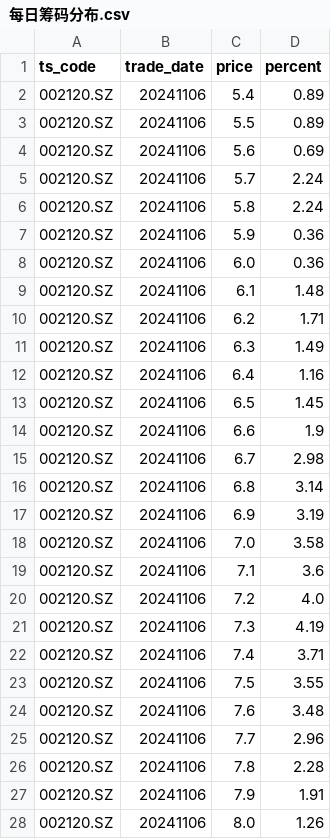
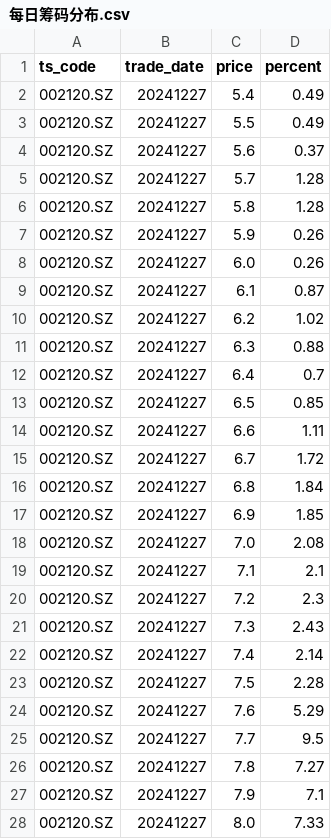
Before and after one commit to 15259291016/qmt_python, a CSV file: algo/find_code_demos/tushare项目/data/特色指标/每日筹码分布.csv, drawn as a sheet; only a part is shown; the diff covers the shown part only.

```diff
--- a/algo/find_code_demos/tushare项目/data/特色指标/每日筹码分布.csv
+++ b/algo/find_code_demos/tushare项目/data/特色指标/每日筹码分布.csv
@@ -1,28 +1,28 @@
 ts_code,trade_date,price,percent
-002120.SZ,20241106,5.4,0.89
-002120.SZ,20241106,5.5,0.89
-002120.SZ,20241106,5.6,0.69
-002120.SZ,20241106,5.7,2.24
-002120.SZ,20241106,5.8,2.24
-002120.SZ,20241106,5.9,0.36
-002120.SZ,20241106,6.0,0.36
-002120.SZ,20241106,6.1,1.48
-002120.SZ,20241106,6.2,1.71
-002120.SZ,20241106,6.3,1.49
-002120.SZ,20241106,6.4,1.16
-002120.SZ,20241106,6.5,1.45
-002120.SZ,20241106,6.6,1.9
-002120.SZ,20241106,6.7,2.98
-002120.SZ,20241106,6.8,3.14
-002120.SZ,20241106,6.9,3.19
-002120.SZ,20241106,7.0,3.58
-002120.SZ,20241106,7.1,3.6
-002120.SZ,20241106,7.2,4.0
-002120.SZ,20241106,7.3,4.19
-002120.SZ,20241106,7.4,3.71
-002120.SZ,20241106,7.5,3.55
-002120.SZ,20241106,7.6,3.48
-002120.SZ,20241106,7.7,2.96
-002120.SZ,20241106,7.8,2.28
-002120.SZ,20241106,7.9,1.91
-002120.SZ,20241106,8.0,1.26
+002120.SZ,20241227,5.4,0.49
+002120.SZ,20241227,5.5,0.49
+002120.SZ,20241227,5.6,0.37
+002120.SZ,20241227,5.7,1.28
+002120.SZ,20241227,5.8,1.28
+002120.SZ,20241227,5.9,0.26
+002120.SZ,20241227,6.0,0.26
+002120.SZ,20241227,6.1,0.87
+002120.SZ,20241227,6.2,1.02
+002120.SZ,20241227,6.3,0.88
+002120.SZ,20241227,6.4,0.7
+002120.SZ,20241227,6.5,0.85
+002120.SZ,20241227,6.6,1.11
+002120.SZ,20241227,6.7,1.72
+002120.SZ,20241227,6.8,1.84
+002120.SZ,20241227,6.9,1.85
+002120.SZ,20241227,7.0,2.08
+002120.SZ,20241227,7.1,2.1
+002120.SZ,20241227,7.2,2.3
+002120.SZ,20241227,7.3,2.43
+002120.SZ,20241227,7.4,2.14
+002120.SZ,20241227,7.5,2.28
+002120.SZ,20241227,7.6,5.29
+002120.SZ,20241227,7.7,9.5
+002120.SZ,20241227,7.8,7.27
+002120.SZ,20241227,7.9,7.1
+002120.SZ,20241227,8.0,7.33
```
Also changed, not shown: 2 removed rows and 50 edited cells elsewhere in this file, algo/find_code_demos/tushare项目/data/打板专题数据/游资每日明细.csv, algo/find_code_demos/tushare项目/data/特色指标/券商盈利预期数据.csv, 14 other files.
